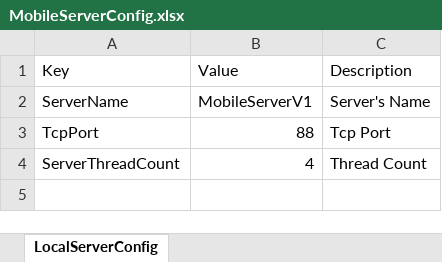
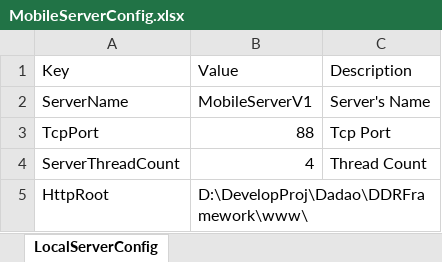
Before and after one commit to 23michael45/DDRFramework, an Excel workbook: tools/xlsx2xml/xlsx/MobileService/MobileServerConfig.xlsx, sheet LocalServerConfig, drawn as a sheet; values as stored, in another font and other column widths than the file's, no borders; the diff names each change by its address in the sheet, - before the commit and + after, or states it on an @@ line.

Commit message:
add httproot

```diff
--- a/tools/xlsx2xml/xlsx/MobileService/MobileServerConfig.xlsx (sheet LocalServerConfig)
+++ b/tools/xlsx2xml/xlsx/MobileService/MobileServerConfig.xlsx (sheet LocalServerConfig)
+row 5: HttpRoot | D:\DevelopProj\Dadao\DDRFramework\www\
```
